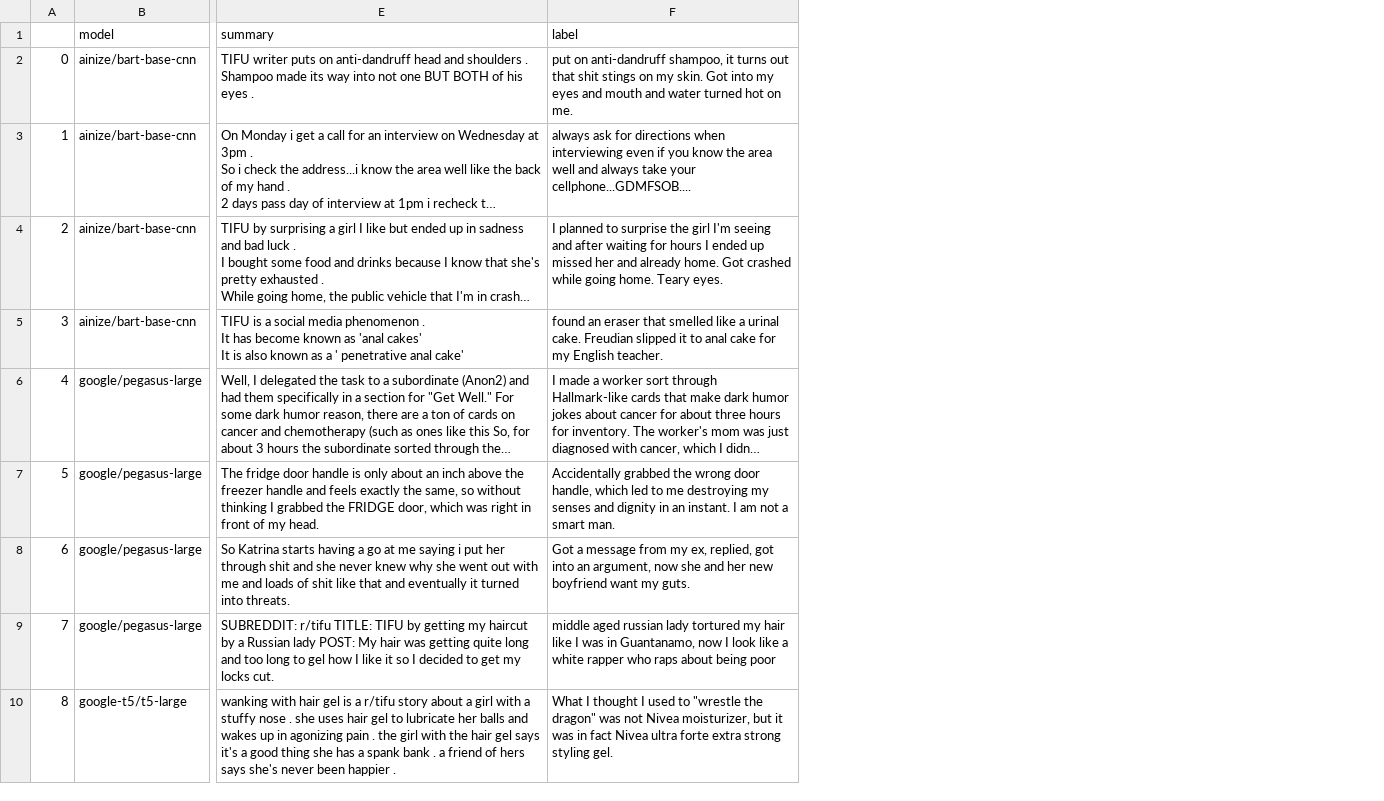
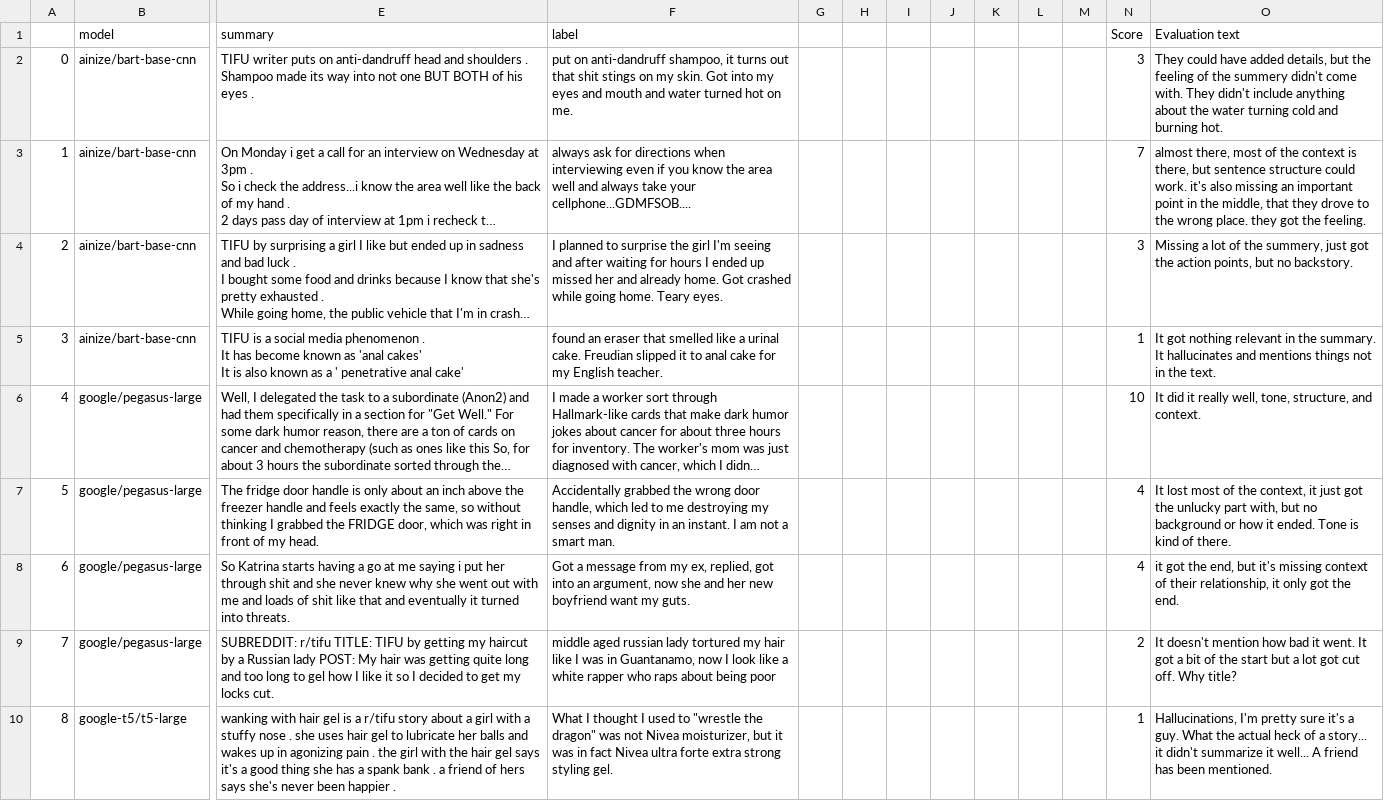
Before and after one commit to au-nlp/project-milestone-p2-group13, a CSV file: case_study_3.csv, drawn as a sheet; only a part is shown, gaps mark what is left out; long unchanged cells end in …; the diff names each change by its address in the sheet, - before the commit and + after, or states it on an @@ line.

```diff
--- a/case_study_3.csv
+++ b/case_study_3.csv
+column G, empty
+column H, empty
+column I, empty
+column J, empty
+column K, empty
+column L, empty
+column M, empty
+column N (Score), rows 2-10: 3 | 7 | 3 | 1 | 10 | 4 | 4 | 2 | 1
+column O (Evaluation text), rows 2-10: They could have added details, but the feeling of the summery didn't come with. They didn't include anything about the water turning cold and burning hot. | almost there, most of the context is there, but sentence structure could work. it's also missing an important point in the middle, that they drove to the wrong place. they got the feeling. | Missing a lot of the summery, just got the action points, but no backstory. | It got nothing relevant in the summary. It hallucinates and mentions things not in the text. | It did it really well, tone, structure, and context. | It lost most of the context, it just got the unlucky part with, but no background or how it ended. Tone is kind of there. | it got the end, but it's missing context of their relationship, it only got the end. | It doesn't mention how bad it went. It got a bit of the start but a lot got cut off. Why title? | Hallucinations, I'm pretty sure it's a guy. What the actual heck of a story... it didn't summarize it well... A friend has been mentioned.
```
